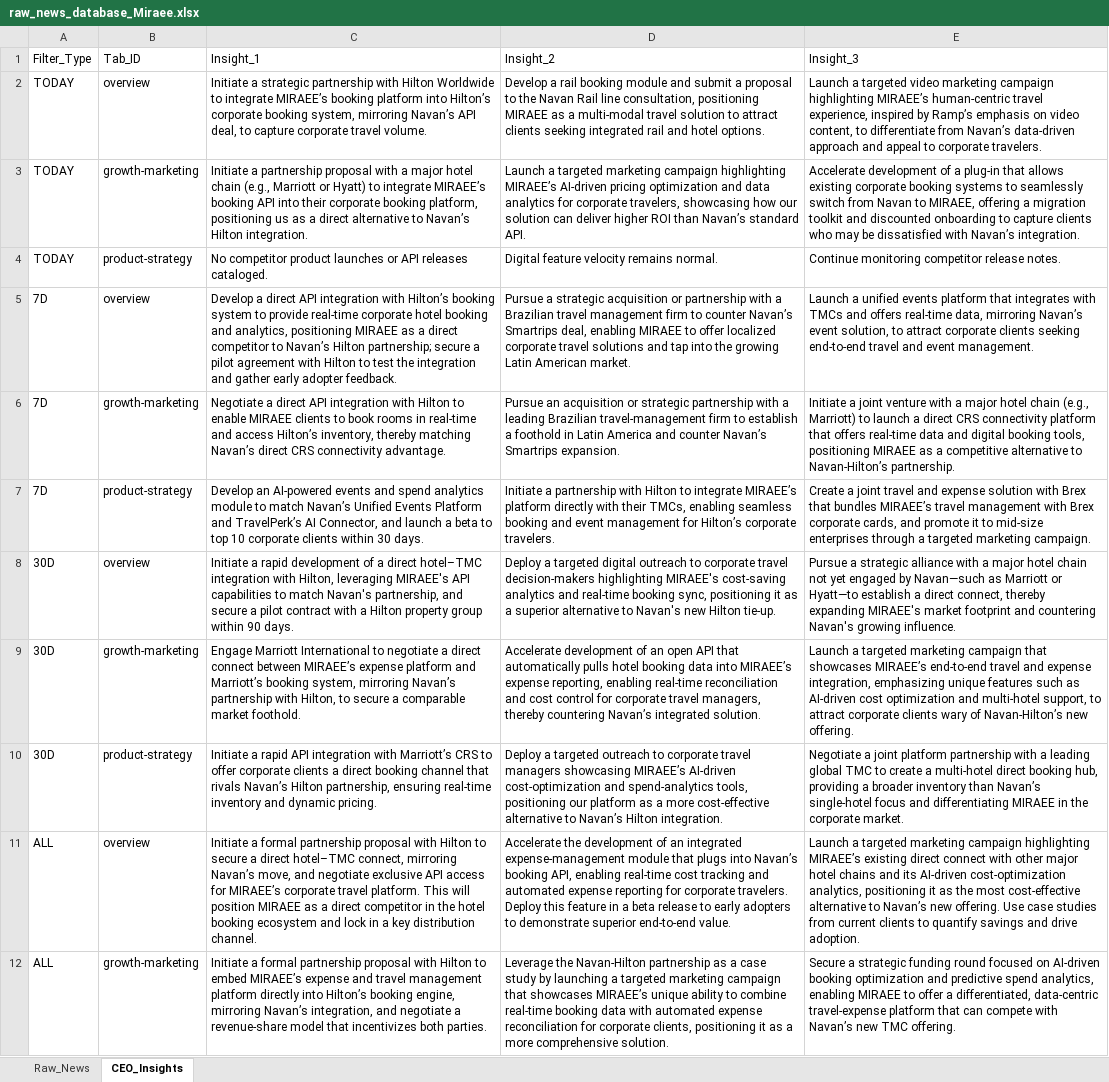
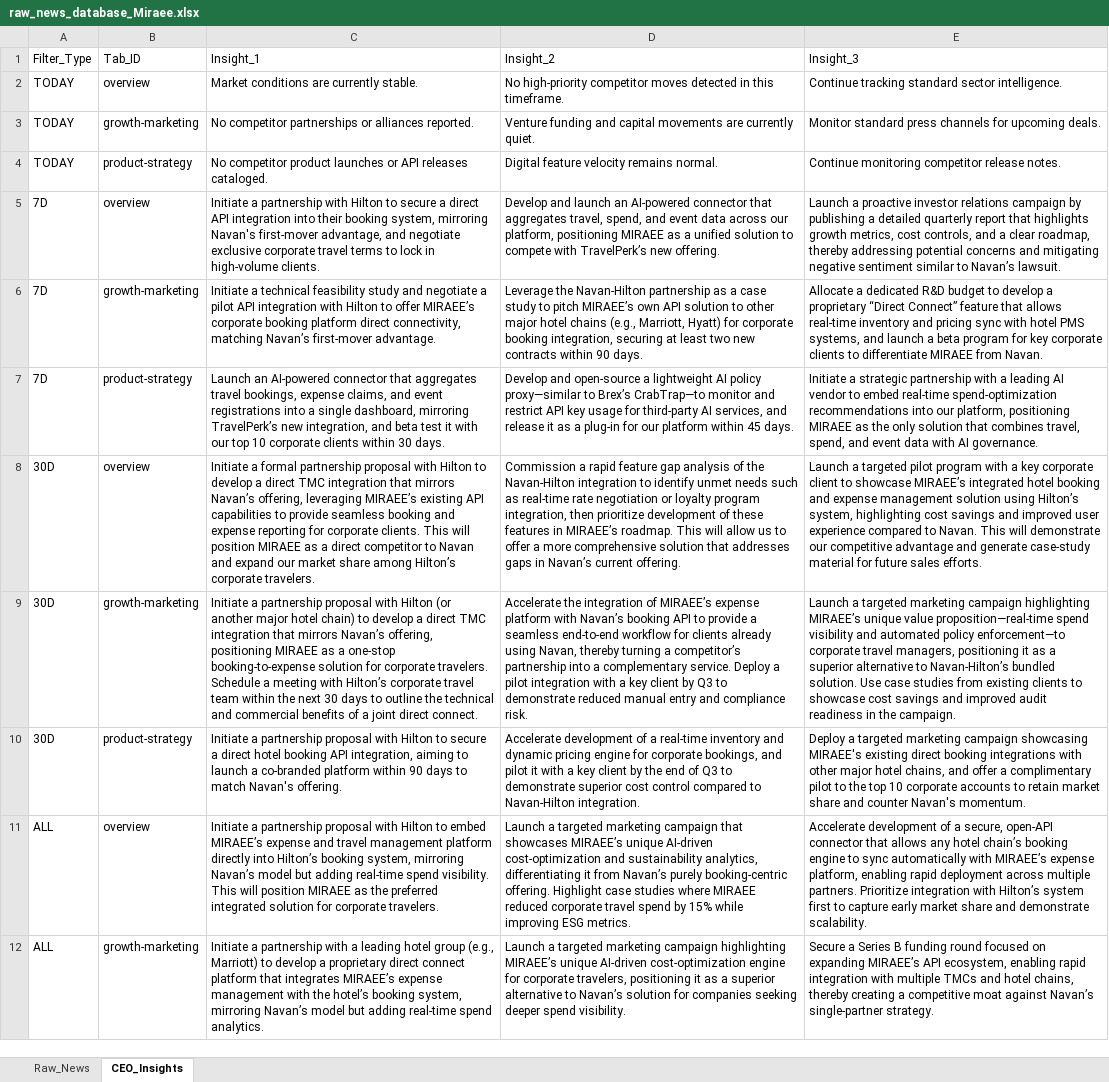
Before and after one commit to pchitlangia-maker/TabhiGroupDashboard, an Excel workbook: News_Dashboard/data/raw_news_database_Miraee.xlsx, sheet CEO_Insights, drawn as a sheet; only a part is shown; values as stored, in another font and other column widths than the file's, no borders; the diff covers the shown part only; the diff names each change by its address in the sheet, - before the commit and + after, or states it on an @@ line.

```diff
--- a/News_Dashboard/data/raw_news_database_Miraee.xlsx (sheet CEO_Insights)
+++ b/News_Dashboard/data/raw_news_database_Miraee.xlsx (sheet CEO_Insights)
-C2: Initiate a strategic partnership with Hilton Worldwide to integrate MIRAEE’s booking platform into Hilton’s corporate booking system, mirroring Navan’s API deal, to capture corporate travel volume.
+C2: Market conditions are currently stable.
-D2: Develop a rail booking module and submit a proposal to the Navan Rail line consultation, positioning MIRAEE as a multi‑modal travel solution to attract clients seeking integrated rail and hotel options.
+D2: No high-priority competitor moves detected in this timeframe.
-E2: Launch a targeted video marketing campaign highlighting MIRAEE’s human‑centric travel experience, inspired by Ramp’s emphasis on video content, to differentiate from Navan’s data‑driven approach and appeal to corporate travelers.
+E2: Continue tracking standard sector intelligence.
-C3: Initiate a partnership proposal with a major hotel chain (e.g., Marriott or Hyatt) to integrate MIRAEE’s booking API into their corporate booking platform, positioning us as a direct alternative to Navan’s Hilton integration.
+C3: No competitor partnerships or alliances reported.
-D3: Launch a targeted marketing campaign highlighting MIRAEE’s AI‑driven pricing optimization and data analytics for corporate travelers, showcasing how our solution can deliver higher ROI than Navan’s standard API.
+D3: Venture funding and capital movements are currently quiet.
-E3: Accelerate development of a plug‑in that allows existing corporate booking systems to seamlessly switch from Navan to MIRAEE, offering a migration toolkit and discounted onboarding to capture clients who may be dissatisfied with Navan’s integration.
+E3: Monitor standard press channels for upcoming deals.
-C5: Develop a direct API integration with Hilton’s booking system to provide real‑time corporate hotel booking and analytics, positioning MIRAEE as a direct competitor to Navan’s Hilton partnership; secure a pilot agreement with Hilton to test the integration and gather early adopter feedback.
+C5: Initiate a partnership with Hilton to secure a direct API integration into their booking system, mirroring Navan's first‑mover advantage, and negotiate exclusive corporate travel terms to lock in high‑volume clients.
-D5: Pursue a strategic acquisition or partnership with a Brazilian travel management firm to counter Navan’s Smartrips deal, enabling MIRAEE to offer localized corporate travel solutions and tap into the growing Latin American market.
+D5: Develop and launch an AI‑powered connector that aggregates travel, spend, and event data across our platform, positioning MIRAEE as a unified solution to compete with TravelPerk’s new offering.
-E5: Launch a unified events platform that integrates with TMCs and offers real‑time data, mirroring Navan’s event solution, to attract corporate clients seeking end‑to‑end travel and event management.
+E5: Launch a proactive investor relations campaign by publishing a detailed quarterly report that highlights growth metrics, cost controls, and a clear roadmap, thereby addressing potential concerns and mitigating negative sentiment similar to Navan’s lawsuit.
-C6: Negotiate a direct API integration with Hilton to enable MIRAEE clients to book rooms in real‑time and access Hilton’s inventory, thereby matching Navan’s direct CRS connectivity advantage.
+C6: Initiate a technical feasibility study and negotiate a pilot API integration with Hilton to offer MIRAEE’s corporate booking platform direct connectivity, matching Navan’s first‑mover advantage.
-D6: Pursue an acquisition or strategic partnership with a leading Brazilian travel‑management firm to establish a foothold in Latin America and counter Navan’s Smartrips expansion.
+D6: Leverage the Navan‑Hilton partnership as a case study to pitch MIRAEE’s own API solution to other major hotel chains (e.g., Marriott, Hyatt) for corporate booking integration, securing at least two new contracts within 90 days.
-E6: Initiate a joint venture with a major hotel chain (e.g., Marriott) to launch a direct CRS connectivity platform that offers real‑time data and digital booking tools, positioning MIRAEE as a competitive alternative to Navan‑Hilton’s partnership.
+E6: Allocate a dedicated R&D budget to develop a proprietary “Direct Connect” feature that allows real‑time inventory and pricing sync with hotel PMS systems, and launch a beta program for key corporate clients to differentiate MIRAEE from Navan.
-C7: Develop an AI‑powered events and spend analytics module to match Navan’s Unified Events Platform and TravelPerk’s AI Connector, and launch a beta to top 10…
+C7: Launch an AI‑powered connector that aggregates travel bookings, expense claims, and event registrations into a single dashboard, mirroring TravelPerk’s new integration, and beta test it with our top 10…
-D7: Initiate a partnership with Hilton to integrate MIRAEE’s platform directly with their TMCs, enabling seamless booking and event management for Hilton’s corporate travelers.
+D7: Develop and open‑source a lightweight AI policy proxy—similar to Brex’s CrabTrap—to monitor and restrict API key usage for third‑party AI services, and release it as a plug‑in for our platform within 45 days.
-E7: Create a joint travel and expense solution with Brex that bundles MIRAEE’s travel management with Brex corporate cards, and promote it to mid‑size enterprises through a targeted marketing campaign.
+E7: Initiate a strategic partnership with a leading AI vendor to embed real‑time spend‑optimization recommendations into our platform, positioning MIRAEE as the only solution that combines travel, spend, and event data with AI governance.
-C8: Initiate a rapid development of a direct hotel–TMC integration with Hilton, leveraging MIRAEE's API capabilities to match Navan's partnership, and secure a pilot contract with a Hilton property group within 90 days.
+C8: Initiate a formal partnership proposal with Hilton to develop a direct TMC integration that mirrors Navan’s offering, leveraging MIRAEE’s existing API capabilities to provide seamless booking and expense reporting for corporate clients. This will position MIRAEE as a direct competitor to Navan and expand our market share among Hilton’s corporate travelers.
-D8: Deploy a targeted digital outreach to corporate travel decision‑makers highlighting MIRAEE's cost‑saving analytics and real‑time booking sync, positioning it as a superior alternative to Navan's new Hilton tie‑up.
+D8: Commission a rapid feature gap analysis of the Navan‑Hilton integration to identify unmet needs such as real‑time rate negotiation or loyalty program integration, then prioritize development of these features in MIRAEE’s roadmap. This will allow us to offer a more comprehensive solution that addresses gaps in Navan’s current offering.
-E8: Pursue a strategic alliance with a major hotel chain not yet engaged by Navan—such as Marriott or Hyatt—to establish a direct connect, thereby expanding MIRAEE's market footprint and countering Navan's growing influence.
+E8: Launch a targeted pilot program with a key corporate client to showcase MIRAEE’s integrated hotel booking and expense management solution using Hilton’s system, highlighting cost savings and improved user experience compared to Navan. This will demonstrate our competitive advantage and generate case‑study material for future sales efforts.
-C9: Engage Marriott International to negotiate a direct connect between MIRAEE’s expense platform and Marriott’s booking system, mirroring Navan’s partnership with Hilton, to secure a comparable market foothold.
+C9: Initiate a partnership proposal with Hilton (or another major hotel chain) to develop a direct TMC integration that mirrors Navan’s offering, positioning MIRAEE as a one‑stop booking‑to‑expense solution for corporate travelers. Schedule a meeting with Hilton’s corporate travel team within the next 30 days to outline the technical and commercial benefits of a joint direct connect.
-D9: Accelerate development of an open API that automatically pulls hotel booking data into MIRAEE’s expense reporting, enabling real‑time reconciliation and cost control for corporate travel managers, thereby countering Navan’s integrated solution.
+D9: Accelerate the integration of MIRAEE’s expense platform with Navan’s booking API to provide a seamless end‑to‑end workflow for clients already using Navan, thereby turning a competitor’s partnership into a complementary service. Deploy a pilot integration with a key client by Q3 to demonstrate reduced manual entry and compliance risk.
-E9: …marketing campaign that showcases MIRAEE’s end‑to‑end travel and expense integration, emphasizing unique features such as AI‑driven cost optimization and multi‑hotel support, to attract corporate clients wary of Navan‑Hilton’s new offering.
+E9: …marketing campaign highlighting MIRAEE’s unique value proposition—real‑time spend visibility and automated policy enforcement—to corporate travel managers, positioning it as a superior alternative to Navan‑Hilton’s bundled solution. Use case studies from existing clients to showcase cost savings and improved audit readiness in the campaign.
-C10: Initiate a rapid API integration with Marriott’s CRS to offer corporate clients a direct booking channel that rivals Navan’s Hilton partnership, ensuring real‑time inventory and dynamic pricing.
+C10: Initiate a partnership proposal with Hilton to secure a direct hotel booking API integration, aiming to launch a co‑branded platform within 90 days to match Navan's offering.
-D10: Deploy a targeted outreach to corporate travel managers showcasing MIRAEE’s AI‑driven cost‑optimization and spend‑analytics tools, positioning our platform as a more cost‑effective alternative to Navan’s Hilton integration.
+D10: Accelerate development of a real‑time inventory and dynamic pricing engine for corporate bookings, and pilot it with a key client by the end of Q3 to demonstrate superior cost control compared to Navan‑Hilton integration.
-E10: Negotiate a joint platform partnership with a leading global TMC to create a multi‑hotel direct booking hub, providing a broader inventory than Navan’s single‑hotel focus and differentiating MIRAEE in the corporate market.
+E10: Deploy a targeted marketing campaign showcasing MIRAEE's existing direct booking integrations with other major hotel chains, and offer a complimentary pilot to the top 10 corporate accounts to retain market share and counter Navan's momentum.
-C11: Initiate a formal partnership proposal with Hilton to secure a direct hotel–TMC connect, mirroring Navan’s move, and negotiate exclusive API access for MIRAEE’s corporate travel platform. This will position MIRAEE as a direct competitor in the hotel booking ecosystem and lock in a key distribution channel.
+C11: Initiate a partnership proposal with Hilton to embed MIRAEE’s expense and travel management platform directly into Hilton’s booking system, mirroring Navan’s model but adding real‑time spend visibility. This will position MIRAEE as the preferred integrated solution for corporate travelers.
-D11: Accelerate the development of an integrated expense‑management module that plugs into Navan’s booking API, enabling real‑time cost tracking and automated expense reporting for corporate travelers. Deploy this feature in a beta release to early adopters to demonstrate superior end‑to‑end value.
+D11: Launch a targeted marketing campaign that showcases MIRAEE’s unique AI‑driven cost‑optimization and sustainability analytics, differentiating it from Navan’s purely booking‑centric offering. Highlight case studies where MIRAEE reduced corporate travel spend by 15% while improving ESG metrics.
-E11: Launch a targeted marketing campaign highlighting MIRAEE’s existing direct connect with other major hotel chains and its AI‑driven cost‑optimization analytics, positioning it as the most cost‑effective alternative to Navan’s new offering. Use case studies from current clients to quantify savings and drive adoption.
+E11: Accelerate development of a secure, open‑API connector that allows any hotel chain’s booking engine to sync automatically with MIRAEE’s expense platform, enabling rapid deployment across multiple partners. Prioritize integration with Hilton’s system first to capture early market share and demonstrate scalability.
-C12: Initiate a formal partnership proposal with Hilton to embed MIRAEE’s expense and travel management platform directly into Hilton’s booking engine, mirroring Navan’s integration, and negotiate a revenue‑share model that incentivizes both parties.
+C12: Initiate a partnership with a leading hotel group (e.g., Marriott) to develop a proprietary direct connect platform that integrates MIRAEE’s expense management with the hotel’s booking system, mirroring Navan’s model but adding real‑time spend analytics.
-D12: Leverage the Navan‑Hilton partnership as a case study by launching a targeted marketing campaign that showcases MIRAEE’s unique ability to combine real‑time booking data with automated expense reconciliation for corporate clients, positioning it as a more comprehensive solution.
+D12: Launch a targeted marketing campaign highlighting MIRAEE’s unique AI‑driven cost‑optimization engine for corporate travelers, positioning it as a superior alternative to Navan’s solution for companies seeking deeper spend visibility.
-E12: Secure a strategic funding round focused on AI‑driven booking optimization and predictive spend analytics, enabling MIRAEE to offer a differentiated, data‑centric travel‑expense platform that can compete with Navan’s new TMC offering.
+E12: Secure a Series B funding round focused on expanding MIRAEE’s API ecosystem, enabling rapid integration with multiple TMCs and hotel chains, thereby creating a competitive moat against Navan’s single‑partner strategy.
```
Also changed, not shown: 3 edited cells elsewhere in this sheet, sheet Raw_News, News_Dashboard/data/raw_news_database_Mondee.xlsx, News_Intelligence/output/raw_news_database_Miraee.xlsx, 3 other files.
